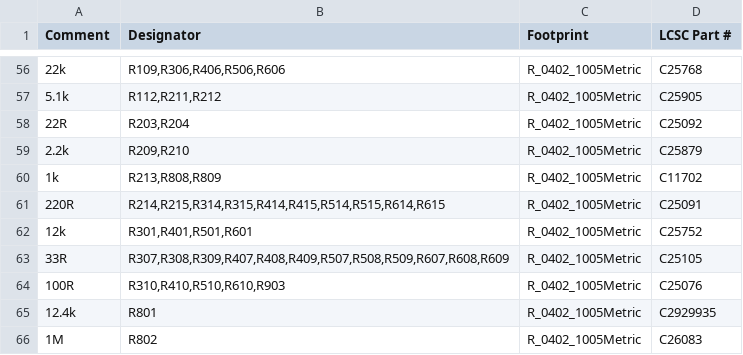
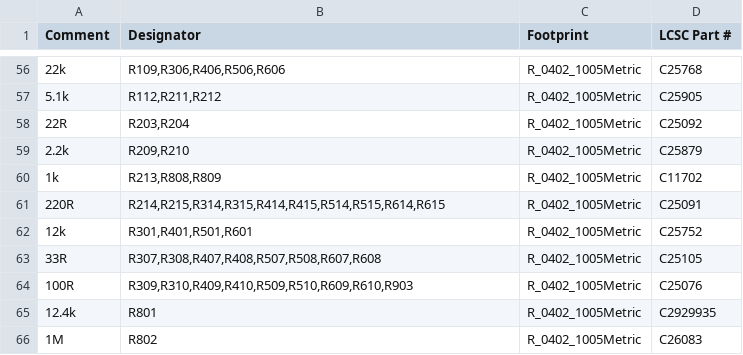
Before and after one commit to Aottens/PTZ-DriverBoard, a CSV file: hardware/fab/jlc/ptz-driver_bom.csv, drawn as a sheet; only a part is shown, gaps mark what is left out; the diff names each change by its address in the sheet, - before the commit and + after, or states it on an @@ line.

```diff
--- a/hardware/fab/jlc/ptz-driver_bom.csv
+++ b/hardware/fab/jlc/ptz-driver_bom.csv
-B63 (Designator): R307,R308,R309,R407,R408,R409,R507,R508,R509,R607,R608,R609
+B63 (Designator): R307,R308,R407,R408,R507,R508,R607,R608
-B64 (Designator): R310,R410,R510,R610,R903
+B64 (Designator): R309,R310,R409,R410,R509,R510,R609,R610,R903
```
Also changed, not shown: 31 other files.
